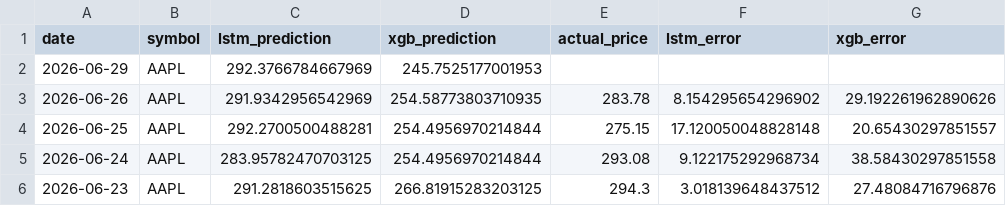
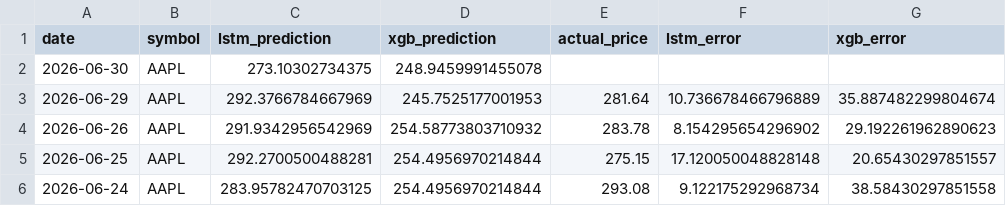
Before and after one commit to pankitthakkar/stock-price-predictor, a CSV file: prediction_results.csv, drawn as a sheet; only a part is shown; the shorter side is filled out with more unchanged rows.

```diff
--- a/prediction_results.csv
+++ b/prediction_results.csv
@@ -1,4 +1,5 @@
 date,symbol,lstm_prediction,xgb_prediction,actual_price,lstm_error,xgb_error
-2026-06-29,AAPL,292.3766784667969,245.7525177001953,,,
-2026-06-26,AAPL,291.9342956542969,254.58773803710935,283.78,8.154295654296902,29.192261962890626
+2026-06-30,AAPL,273.10302734375,248.9459991455078,,,
+2026-06-29,AAPL,292.3766784667969,245.7525177001953,281.64,10.736678466796889,35.887482299804674
+2026-06-26,AAPL,291.9342956542969,254.58773803710932,283.78,8.154295654296902,29.192261962890623
 2026-06-25,AAPL,292.2700500488281,254.4956970214844,275.15,17.120050048828148,20.65430297851557
```
Also changed, not shown: 2 other files.
